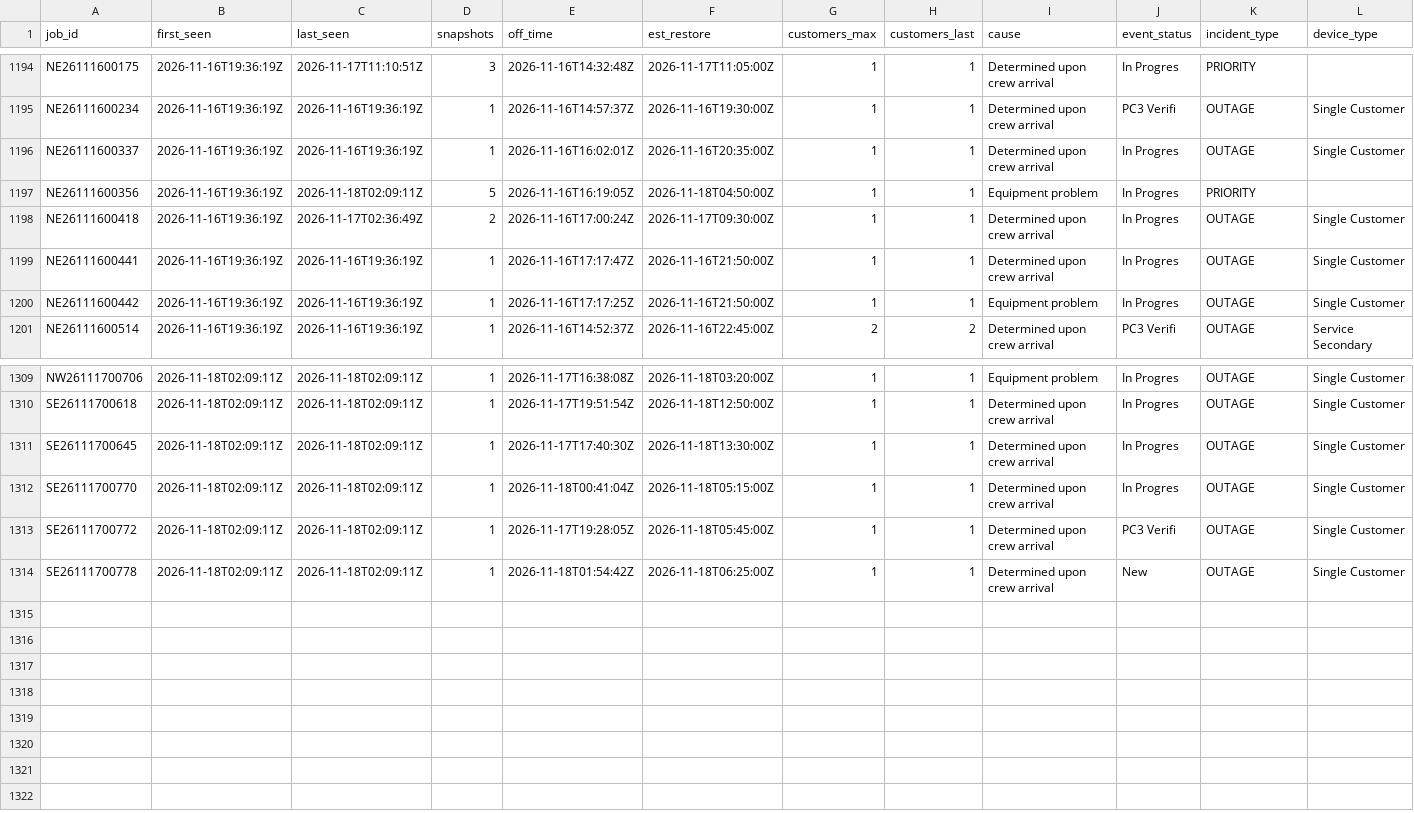
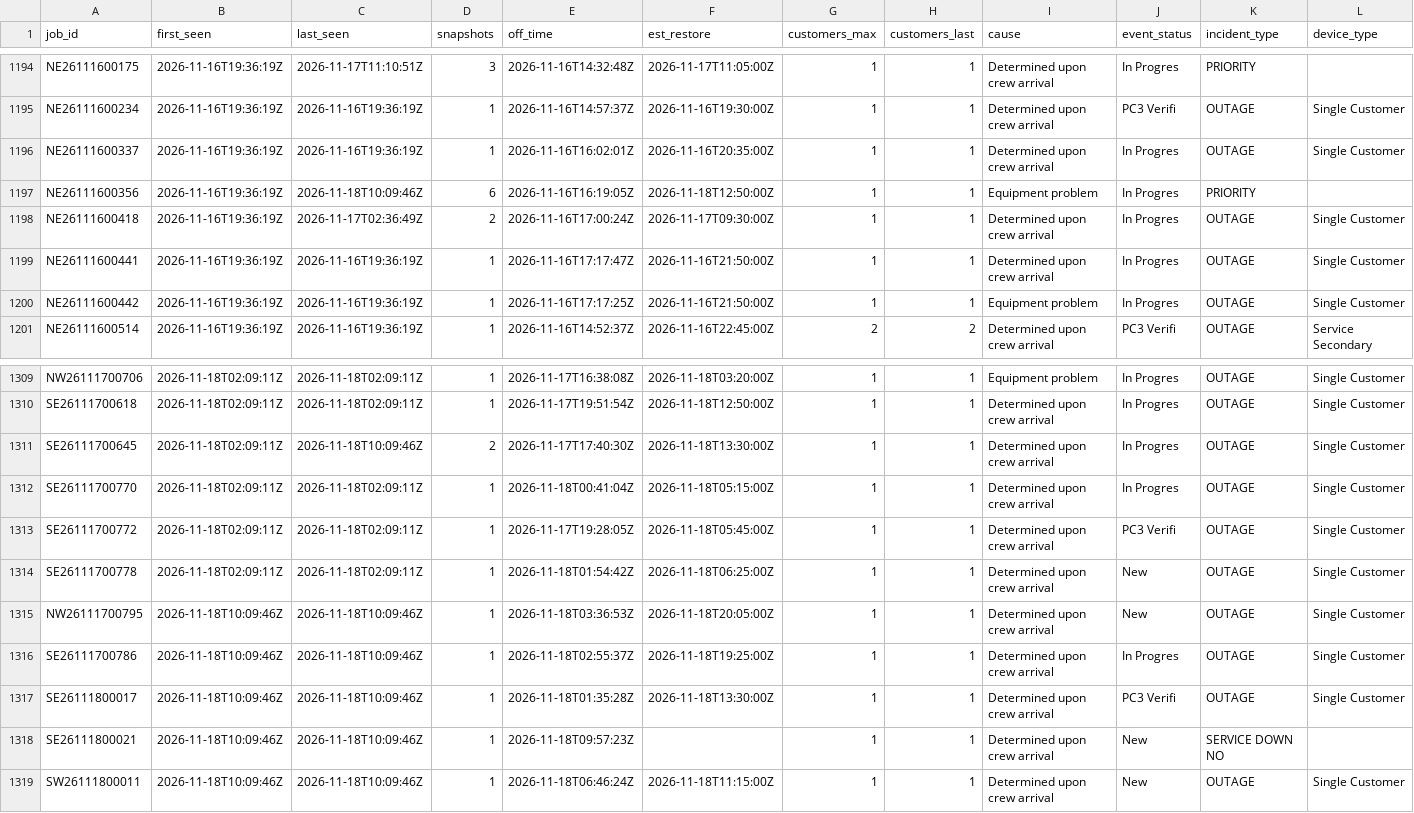
Before and after one commit to wadamcI/dte-outages, a CSV file: dte/history/2026-11.csv, drawn as a sheet; only a part is shown, gaps mark what is left out; rows hold the shown columns only; the diff names each change by its address in the sheet, - before the commit and + after, or states it on an @@ line.

```diff
--- a/dte/history/2026-11.csv
+++ b/dte/history/2026-11.csv
-C1197 (last_seen): 2026-11-18T02:09:11Z
+C1197 (last_seen): 2026-11-18T10:09:46Z
-D1197 (snapshots): 5
+D1197 (snapshots): 6
-F1197 (est_restore): 2026-11-18T04:50:00Z
+F1197 (est_restore): 2026-11-18T12:50:00Z
-C1311 (last_seen): 2026-11-18T02:09:11Z
+C1311 (last_seen): 2026-11-18T10:09:46Z
-D1311 (snapshots): 1
+D1311 (snapshots): 2
+row 1315: NW26111700795 | 2026-11-18T10:09:46Z | 2026-11-18T10:09:46Z | 1 | 2026-11-18T03:36:53Z | 2026-11-18T20:05:00Z | 1 | 1 | Determined upon crew arrival | New | OUTAGE | Single Customer
+row 1316: SE26111700786 | 2026-11-18T10:09:46Z | 2026-11-18T10:09:46Z | 1 | 2026-11-18T02:55:37Z | 2026-11-18T19:25:00Z | 1 | 1 | Determined upon crew arrival | In Progres | OUTAGE | Single Customer
+row 1317: SE26111800017 | 2026-11-18T10:09:46Z | 2026-11-18T10:09:46Z | 1 | 2026-11-18T01:35:28Z | 2026-11-18T13:30:00Z | 1 | 1 | Determined upon crew arrival | PC3 Verifi | OUTAGE | Single Customer
+row 1318: SE26111800021 | 2026-11-18T10:09:46Z | 2026-11-18T10:09:46Z | 1 | 2026-11-18T09:57:23Z |  | 1 | 1 | Determined upon crew arrival | New | SERVICE DOWN NO
+row 1319: SW26111800011 | 2026-11-18T10:09:46Z | 2026-11-18T10:09:46Z | 1 | 2026-11-18T06:46:24Z | 2026-11-18T11:15:00Z | 1 | 1 | Determined upon crew arrival | New | OUTAGE | Single Customer
```
Also changed, not shown: 1 other file.
